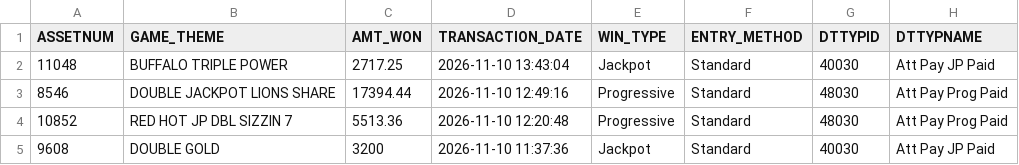
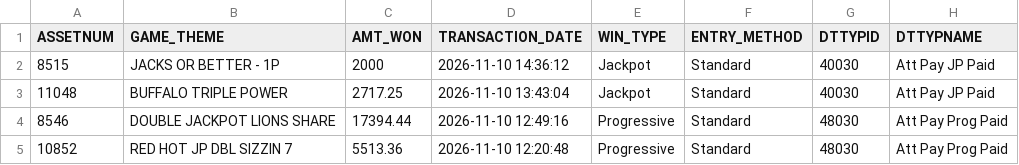
Before and after one commit to Winnercircle1/jackpot-boards, a CSV file: silver-slipper/data.csv, drawn as a sheet; only a part is shown; the shorter side is filled out with more unchanged rows; the diff names each change by its address in the sheet, - before the commit and + after, or states it on an @@ line.

Commit message:
Update silver-slipper/data.csv 2026-11-10T21:58:25.562Z

```diff
--- a/silver-slipper/data.csv
+++ b/silver-slipper/data.csv
+row 2: 8515 | JACKS OR BETTER - 1P | 2000 | 2026-11-10 14:36:12 | Jackpot | Standard | 40030 | Att Pay JP Paid
```
